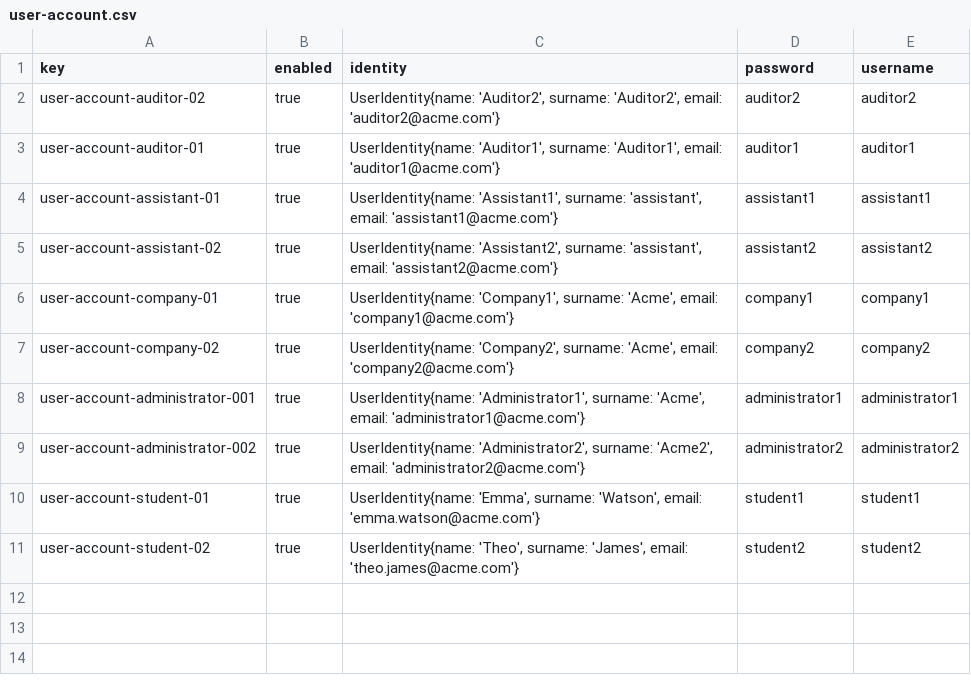
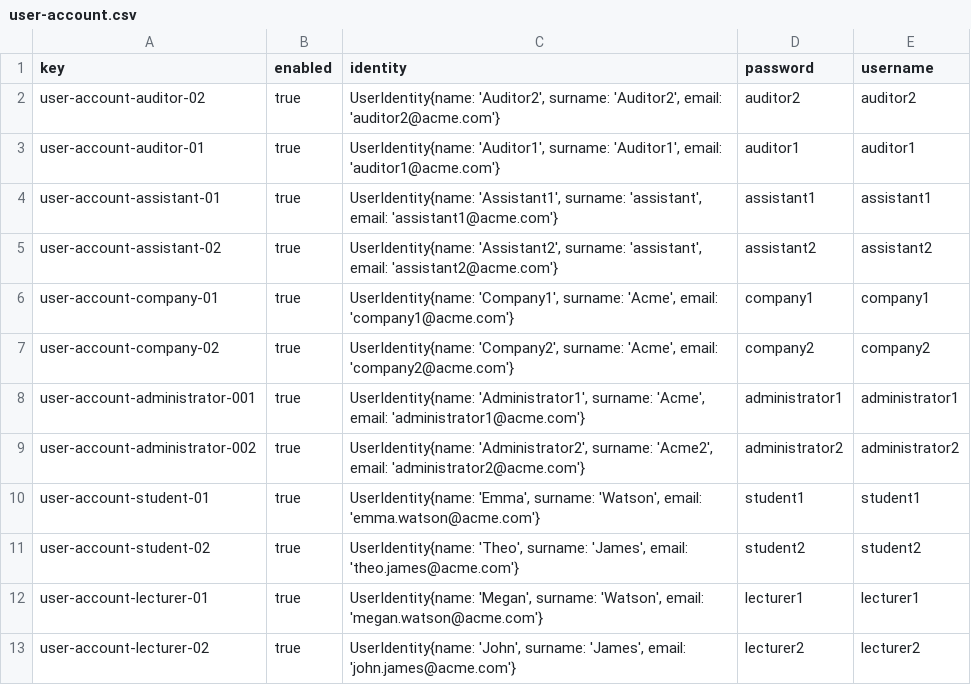
Before and after one commit to alepervaz/Acme-L3-D02, a CSV file: src/main/webapp/WEB-INF/resources/sample-data/user-account.csv, drawn as a sheet; the diff names each change by its address in the sheet, - before the commit and + after, or states it on an @@ line.

```diff
--- a/src/main/webapp/WEB-INF/resources/sample-data/user-account.csv
+++ b/src/main/webapp/WEB-INF/resources/sample-data/user-account.csv
+row 12: user-account-lecturer-01 | true | UserIdentity{name: 'Megan', surname: 'Watson', email: 'megan.watson@acme.com'} | lecturer1 | lecturer1
+row 13: user-account-lecturer-02 | true | UserIdentity{name: 'John', surname: 'James', email: 'john.james@acme.com'} | lecturer2 | lecturer2
```
Also changed, not shown: src/main/webapp/WEB-INF/resources/sample-data/Course.csv, 6 other files.
